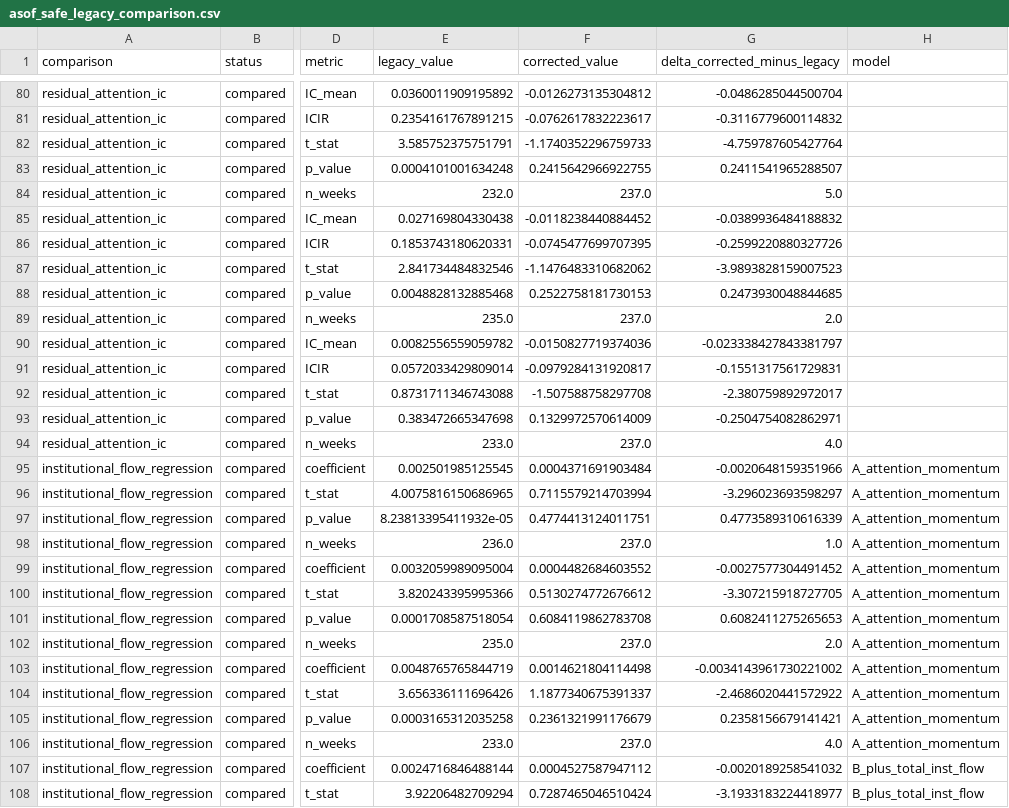
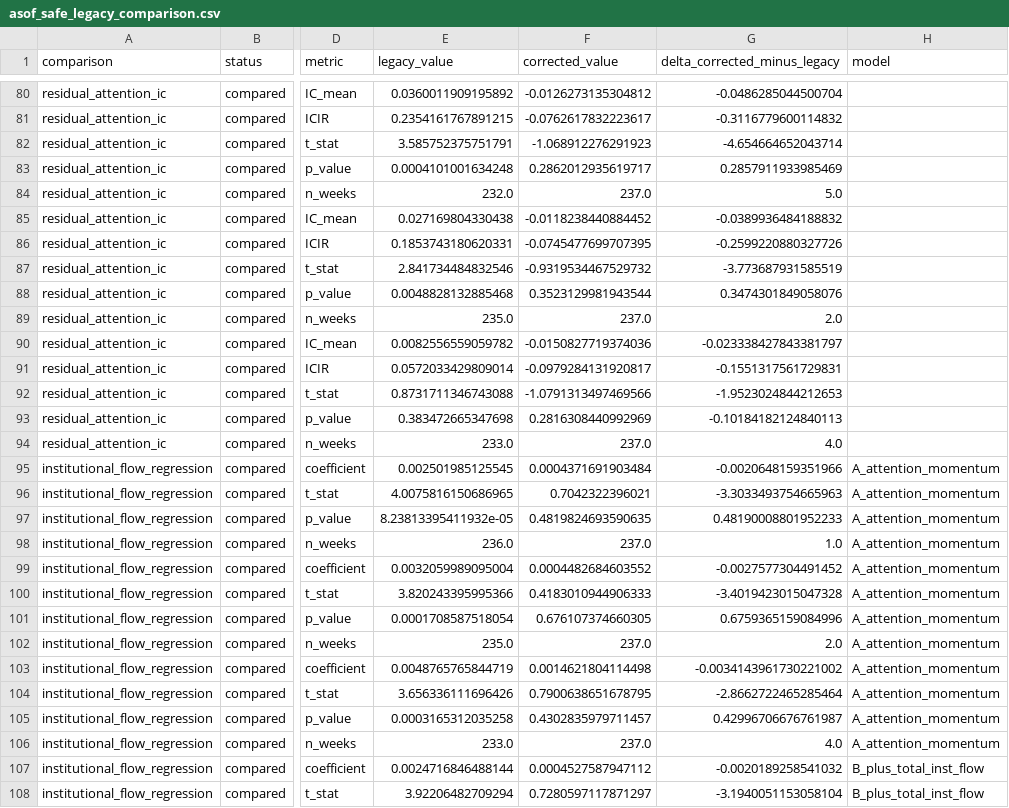
Before and after one commit to Harry970417/taiwan-attention-momentum-signal, a CSV file: results/tables/asof_safe_legacy_comparison.csv, drawn as a sheet; only a part is shown, gaps mark what is left out; the diff covers the shown part only; the diff names each change by its address in the sheet, - before the commit and + after, or states it on an @@ line.

```diff
--- a/results/tables/asof_safe_legacy_comparison.csv
+++ b/results/tables/asof_safe_legacy_comparison.csv
-F82 (corrected_value): -1.1740352296759733
+F82 (corrected_value): -1.068912276291923
-G82 (delta_corrected_minus_legacy): -4.759787605427764
+G82 (delta_corrected_minus_legacy): -4.654664652043714
-F83 (corrected_value): 0.2415642966922755
+F83 (corrected_value): 0.2862012935619717
-G83 (delta_corrected_minus_legacy): 0.2411541965288507
+G83 (delta_corrected_minus_legacy): 0.2857911933985469
-F87 (corrected_value): -1.1476483310682062
+F87 (corrected_value): -0.9319534467529732
-G87 (delta_corrected_minus_legacy): -3.9893828159007523
+G87 (delta_corrected_minus_legacy): -3.773687931585519
-F88 (corrected_value): 0.2522758181730153
+F88 (corrected_value): 0.3523129981943544
-G88 (delta_corrected_minus_legacy): 0.2473930048844685
+G88 (delta_corrected_minus_legacy): 0.3474301849058076
-F92 (corrected_value): -1.507588758297708
+F92 (corrected_value): -1.0791313497469566
-G92 (delta_corrected_minus_legacy): -2.380759892972017
+G92 (delta_corrected_minus_legacy): -1.9523024844212653
-F93 (corrected_value): 0.1329972570614009
+F93 (corrected_value): 0.2816308440992969
-G93 (delta_corrected_minus_legacy): -0.2504754082862971
+G93 (delta_corrected_minus_legacy): -0.10184182124840113
-F96 (corrected_value): 0.7115579214703994
+F96 (corrected_value): 0.7042322396021
-G96 (delta_corrected_minus_legacy): -3.296023693598297
+G96 (delta_corrected_minus_legacy): -3.3033493754665963
-F97 (corrected_value): 0.4774413124011751
+F97 (corrected_value): 0.4819824693590635
-G97 (delta_corrected_minus_legacy): 0.4773589310616339
+G97 (delta_corrected_minus_legacy): 0.48190008801952233
-F100 (corrected_value): 0.5130274772676612
+F100 (corrected_value): 0.4183010944906333
-G100 (delta_corrected_minus_legacy): -3.307215918727705
+G100 (delta_corrected_minus_legacy): -3.4019423015047328
-F101 (corrected_value): 0.6084119862783708
+F101 (corrected_value): 0.676107374660305
-G101 (delta_corrected_minus_legacy): 0.6082411275265653
+G101 (delta_corrected_minus_legacy): 0.6759365159084996
-F104 (corrected_value): 1.1877340675391337
+F104 (corrected_value): 0.7900638651678795
-G104 (delta_corrected_minus_legacy): -2.4686020441572922
+G104 (delta_corrected_minus_legacy): -2.8662722465285464
-F105 (corrected_value): 0.2361321991176679
+F105 (corrected_value): 0.4302835979711457
-G105 (delta_corrected_minus_legacy): 0.2358156679141421
+G105 (delta_corrected_minus_legacy): 0.42996706676761987
-F108 (corrected_value): 0.7287465046510424
+F108 (corrected_value): 0.7280597117871297
-G108 (delta_corrected_minus_legacy): -3.1933183224418977
+G108 (delta_corrected_minus_legacy): -3.1940051153058104
```
Also changed, not shown: 142 edited cells elsewhere in this file, results/tables/caar_event_summary_asof_safe.csv, results/tables/fdr_correction_all_tests_asof_safe.csv, 21 other files.
